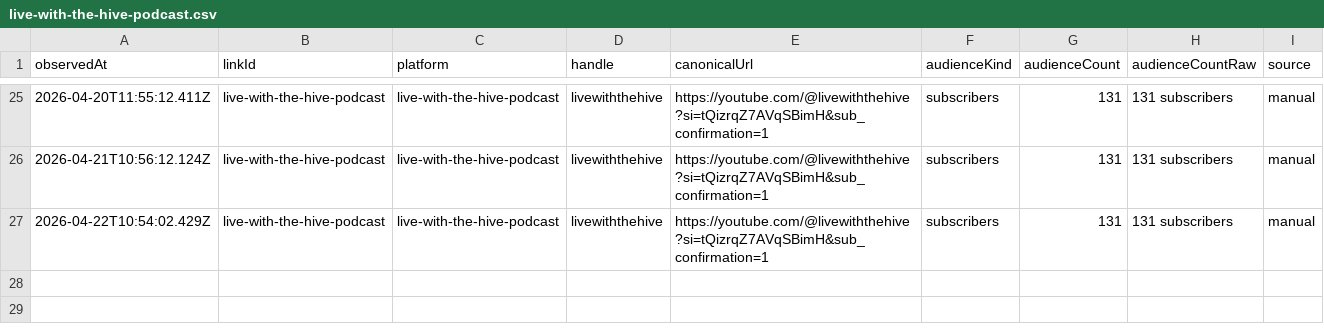
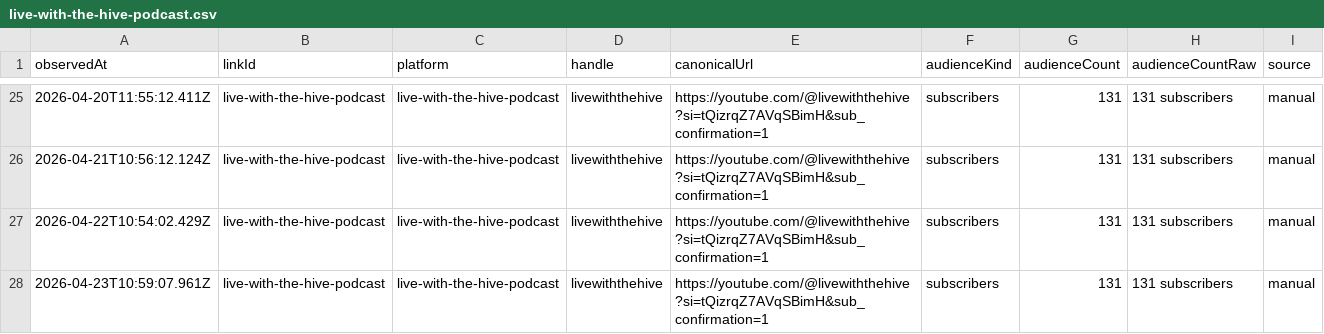
Before and after one commit to thebitcoinnova/open-links, a CSV file: public/history/followers/live-with-the-hive-podcast.csv, drawn as a sheet; only a part is shown, gaps mark what is left out.

```diff
--- a/public/history/followers/live-with-the-hive-podcast.csv
+++ b/public/history/followers/live-with-the-hive-podcast.csv
@@ -27 +27,2 @@ observedAt,linkId,platform,handle,canonicalUrl,audienceKind,audienceCount,audien
 2026-04-22T10:54:02.429Z,live-with-the-hive-podcast,live-with-the-hive-podcast,livewiththehive,https://youtube.com/@livewiththehive?si=tQizrqZ7AVqSBimH&sub_confirmation=1,subscribers,131,131 subscribers,manual
+2026-04-23T10:59:07.961Z,live-with-the-hive-podcast,live-with-the-hive-podcast,livewiththehive,https://youtube.com/@livewiththehive?si=tQizrqZ7AVqSBimH&sub_confirmation=1,subscribers,131,131 subscribers,manual
```
Also changed, not shown: public/history/followers/paranoid-bitcoin-anarchists.csv, public/history/followers/rumble.csv, 3 other files.
